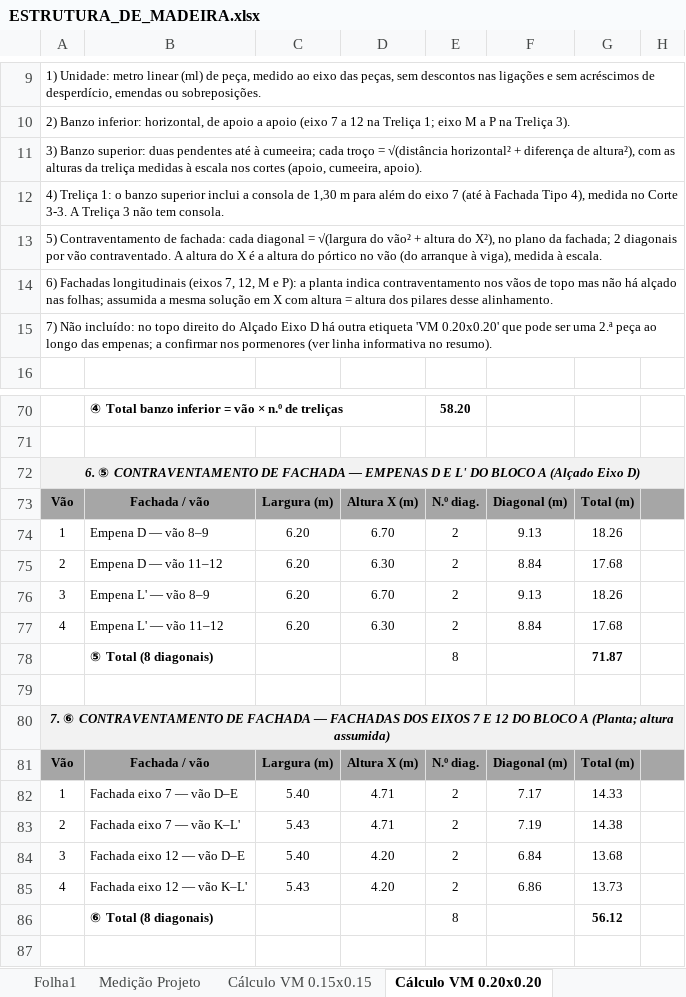
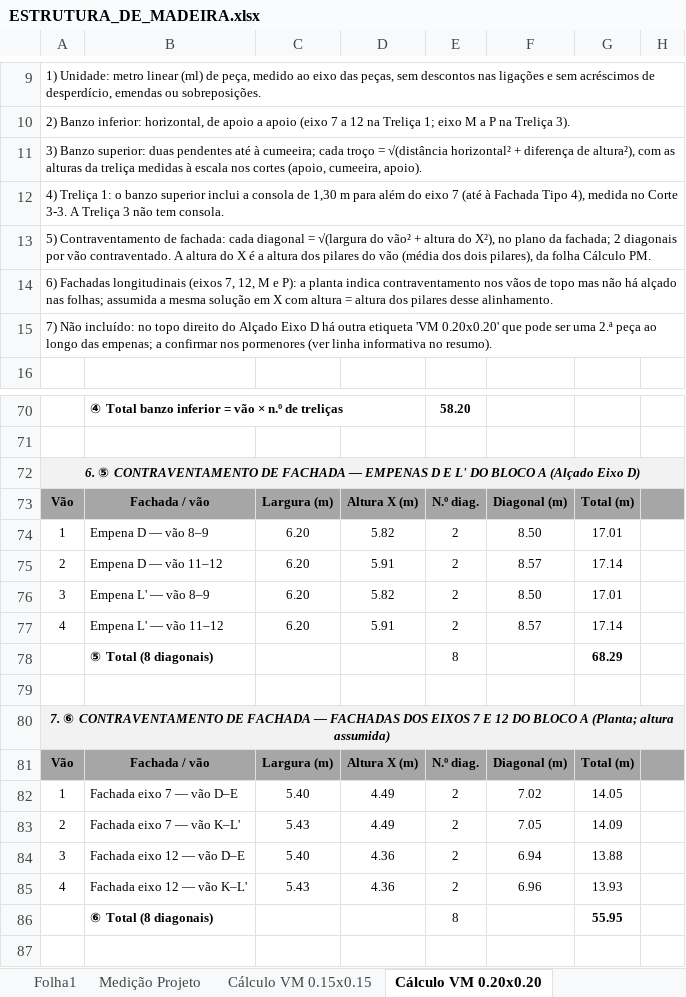
Before and after one commit to igorsadinasalvador01-netizen/projecto-stem, an Excel workbook: ESTRUTURA_DE_MADEIRA.xlsx, sheet Cálculo VM 0.20x0.20, drawn as a sheet; only a part is shown, gaps mark what is left out; values as stored, in another font and other column widths than the file's, no borders; the diff covers the shown part only; the diff names each change by its address in the sheet, - before the commit and + after, or states it on an @@ line.

```diff
--- a/ESTRUTURA_DE_MADEIRA.xlsx (sheet Cálculo VM 0.20x0.20)
+++ b/ESTRUTURA_DE_MADEIRA.xlsx (sheet Cálculo VM 0.20x0.20)
-A13: …a altura do pórtico no vão (do arranque à viga), medida à escala.
+A13: …a altura dos pilares do vão (média dos dois pilares), da folha Cálculo PM.
-D74: 6.70
+D74: 5.82
-F74: 9.13
+F74: 8.50
-G74: 18.26
+G74: 17.01
-D75: 6.30
+D75: 5.91
-F75: 8.84
+F75: 8.57
-G75: 17.68
+G75: 17.14
-D76: 6.70
+D76: 5.82
-F76: 9.13
+F76: 8.50
-G76: 18.26
+G76: 17.01
-D77: 6.30
+D77: 5.91
-F77: 8.84
+F77: 8.57
-G77: 17.68
+G77: 17.14
-G78: 71.87
+G78: 68.29
-D82:D83: 4.71
+D82:D83: 4.49
-F82: 7.17
+F82: 7.02
-G82: 14.33
+G82: 14.05
-F83: 7.19
+F83: 7.05
-G83: 14.38
+G83: 14.09
-D84:D85: 4.20
+D84:D85: 4.36
-F84: 6.84
+F84: 6.94
-G84: 13.68
+G84: 13.88
-F85: 6.86
+F85: 6.96
-G85: 13.73
+G85: 13.93
-G86: 56.12
+G86: 55.95
```
Also changed, not shown: 2 added rows, 2 removed rows, 17 edited cells and cell formats elsewhere in this sheet, sheet Medição Projeto, sheet Folha1, other sheet tabs, formulas that keep their value, 12 other files.
